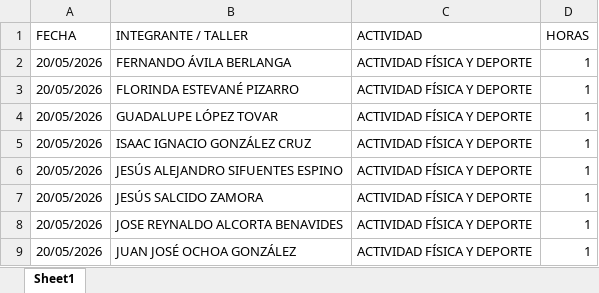
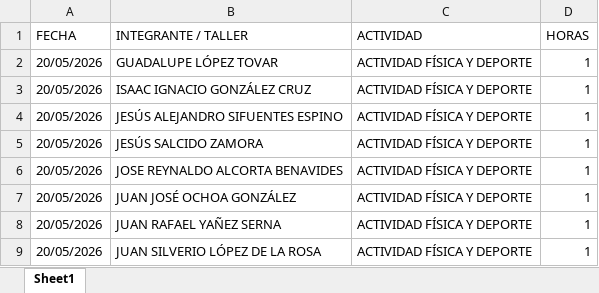
Before and after one commit to jesusalbertomoraleslopez-byte/mentes-app, an Excel workbook: asistencia.xlsx, sheet Sheet1, drawn as a sheet; only a part is shown; the shorter side is filled out with more unchanged rows; values as stored, in another font and other column widths than the file's, no borders; the diff names each change by its address in the sheet, - before the commit and + after, or states it on an @@ line.

Commit message:
Admin: Eliminación de 2 registros individuales del día 20/05/2026

```diff
--- a/asistencia.xlsx (sheet Sheet1)
+++ b/asistencia.xlsx (sheet Sheet1)
-row 2: 20/05/2026 | FERNANDO ÁVILA BERLANGA | ACTIVIDAD FÍSICA Y DEPORTE | 1
-row 3: 20/05/2026 | FLORINDA ESTEVANÉ PIZARRO | ACTIVIDAD FÍSICA Y DEPORTE | 1
```
